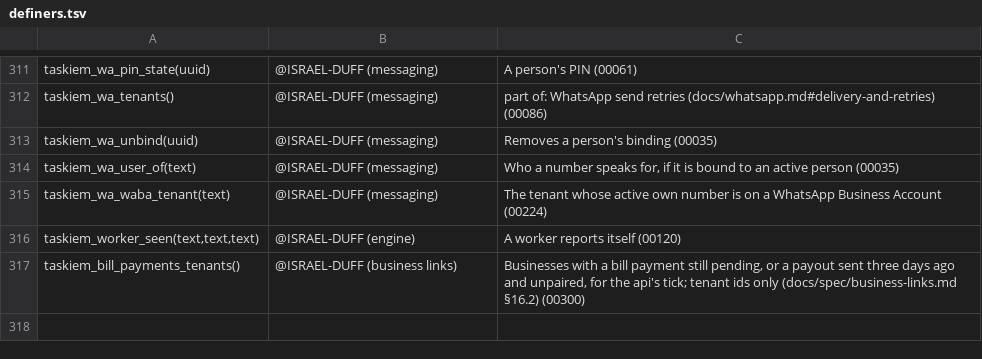
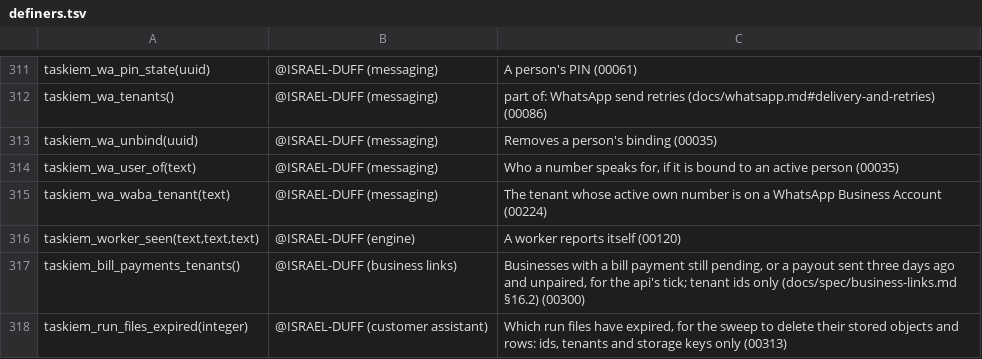
Before and after one commit to ISRAEL-DUFF/taskiem, a TSV file: engine/db/definers.tsv, drawn as a sheet; only a part is shown, gaps mark what is left out.

```diff
--- a/engine/db/definers.tsv
+++ b/engine/db/definers.tsv
@@ -317 +317,2 @@ taskiem_worker_seen(text,text,text)	@ISRAEL-DUFF (engine)	A worker reports itsel
 taskiem_bill_payments_tenants()	@ISRAEL-DUFF (business links)	Businesses with a bill payment still pending, or a payout sent three days ago and unpaired, for the api's tick; tenant ids only (docs/spec/business-links.md §16.2) (00300)
+taskiem_run_files_expired(integer)	@ISRAEL-DUFF (customer assistant)	Which run files have expired, for the sweep to delete their stored objects and rows: ids, tenants and storage keys only (00313)
```
Also changed, not shown: 22 other files.
